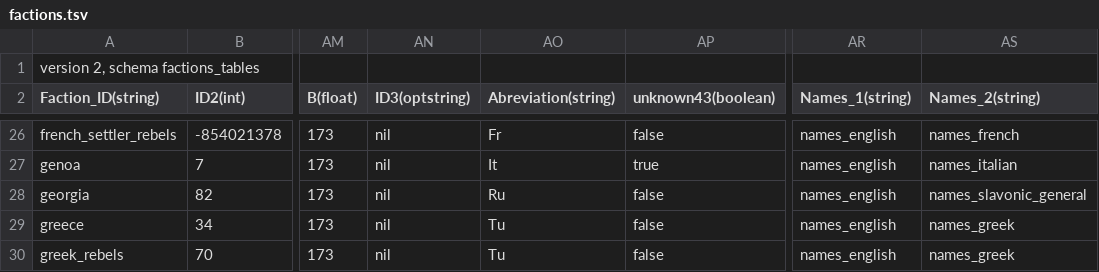
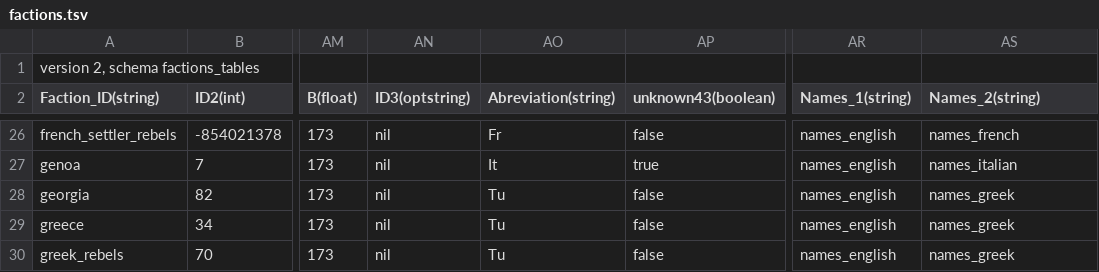
Before and after one commit to ilia-sharafutdinov/fellahin, a TSV file: pack/db/factions_tables/factions.tsv, drawn as a sheet; only a part is shown, gaps mark what is left out; the diff names each change by its address in the sheet, - before the commit and + after, or states it on an @@ line.

Commit message:
changed Georgian voice acting and ship names

```diff
--- a/pack/db/factions_tables/factions.tsv
+++ b/pack/db/factions_tables/factions.tsv
-AO28 (Abreviation(string)): Ru
+AO28 (Abreviation(string)): Tu
-AS28 (Names_2(string)): names_slavonic_general
+AS28 (Names_2(string)): names_greek
```
